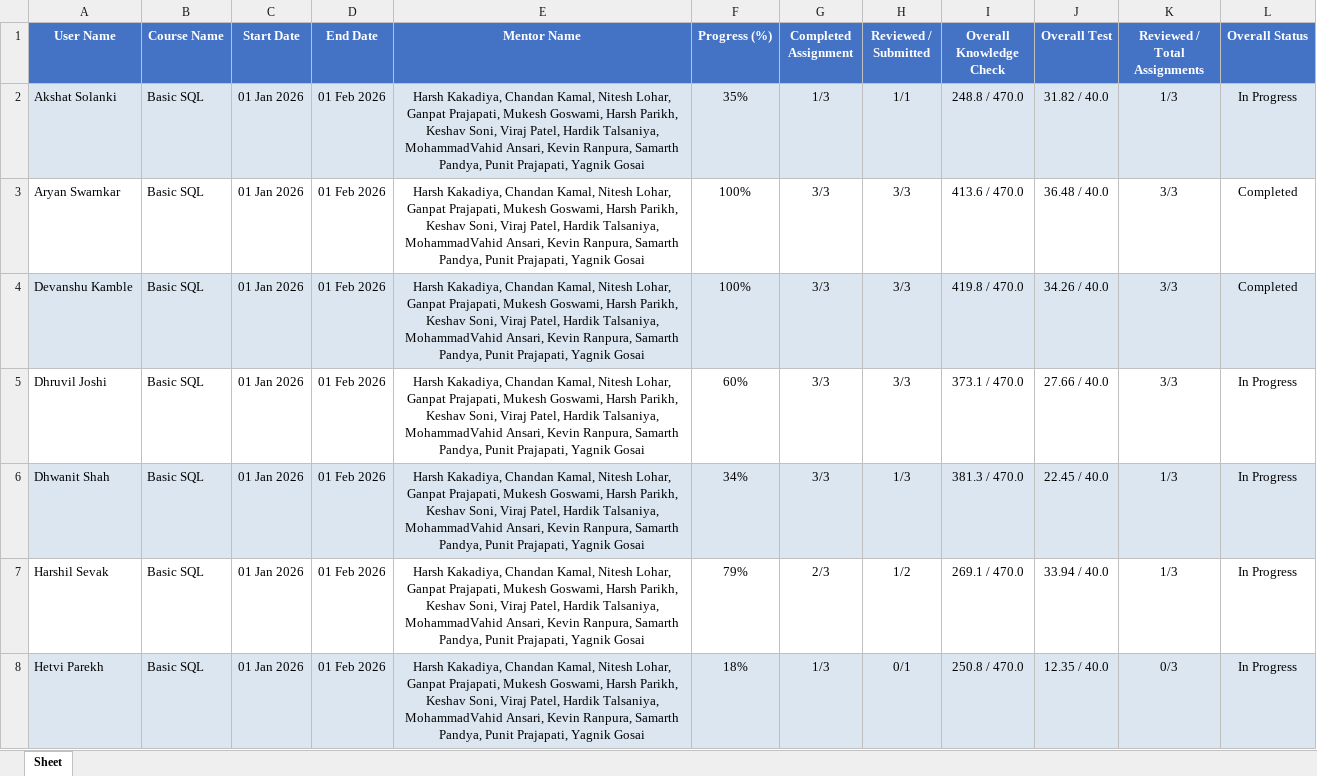
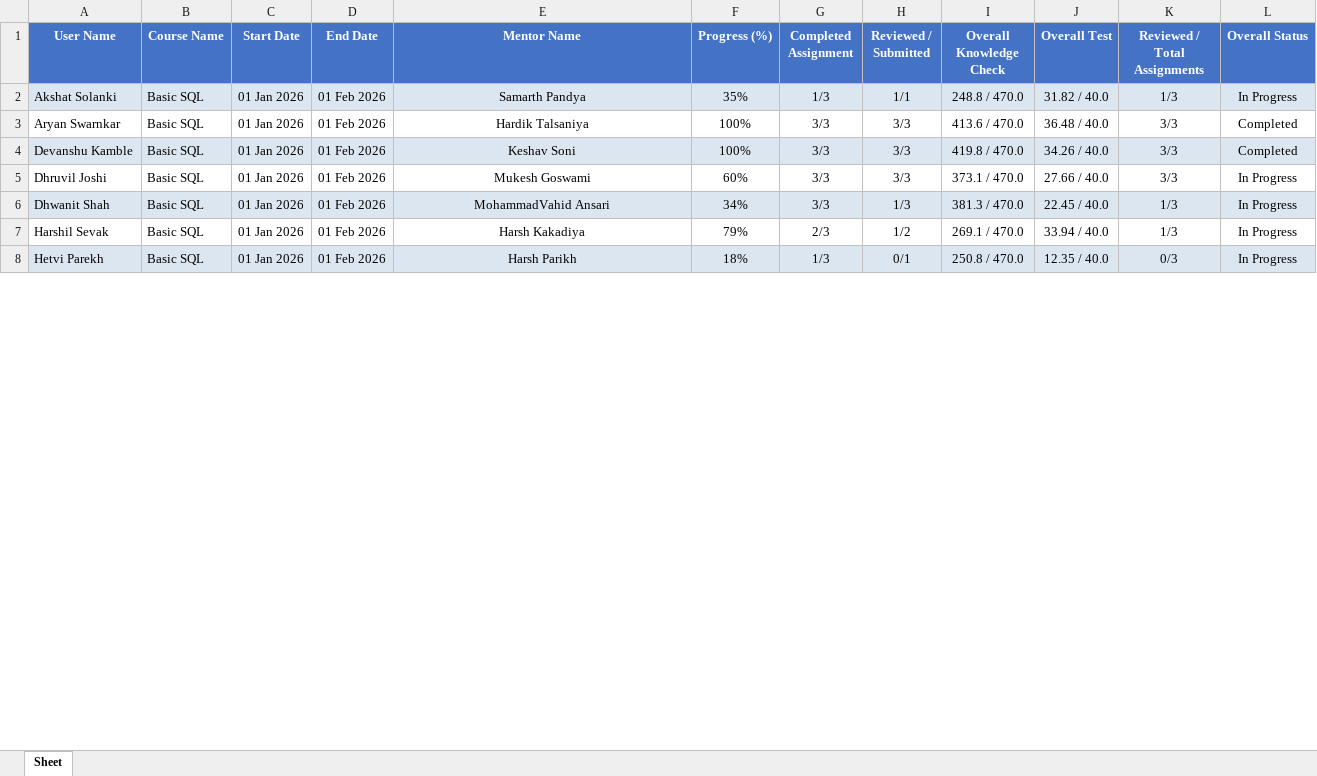
Before and after one commit to AryaKayastha/Intern-IQ, an Excel workbook: dataset/synthesize/assignment_submissions_progress_synthetic_sql.xlsx, sheet Sheet, drawn as a sheet; only a part is shown; values as stored, in another font and other column widths than the file's, no borders; the diff covers the shown part only; the diff names each change by its address in the sheet, - before the commit and + after, or states it on an @@ line.

```diff
--- a/dataset/synthesize/assignment_submissions_progress_synthetic_sql.xlsx (sheet Sheet)
+++ b/dataset/synthesize/assignment_submissions_progress_synthetic_sql.xlsx (sheet Sheet)
-E2 (Mentor Name): Harsh Kakadiya, Chandan Kamal, Nitesh Lohar, Ganpat Prajapati, Mukesh Goswami, Harsh Parikh, Keshav Soni, Viraj Patel, Hardik Talsaniya, MohammadVahid Ansari, Kevin Ranpura, Samarth Pandya, Punit Prajapati, Yagnik Gosai
+E2 (Mentor Name): Samarth Pandya
-E3 (Mentor Name): Harsh Kakadiya, Chandan Kamal, Nitesh Lohar, Ganpat Prajapati, Mukesh Goswami, Harsh Parikh, Keshav Soni, Viraj Patel, Hardik Talsaniya, MohammadVahid Ansari, Kevin Ranpura, Samarth Pandya, Punit Prajapati, Yagnik Gosai
+E3 (Mentor Name): Hardik Talsaniya
-E4 (Mentor Name): Harsh Kakadiya, Chandan Kamal, Nitesh Lohar, Ganpat Prajapati, Mukesh Goswami, Harsh Parikh, Keshav Soni, Viraj Patel, Hardik Talsaniya, MohammadVahid Ansari, Kevin Ranpura, Samarth Pandya, Punit Prajapati, Yagnik Gosai
+E4 (Mentor Name): Keshav Soni
-E5 (Mentor Name): Harsh Kakadiya, Chandan Kamal, Nitesh Lohar, Ganpat Prajapati, Mukesh Goswami, Harsh Parikh, Keshav Soni, Viraj Patel, Hardik Talsaniya, MohammadVahid Ansari, Kevin Ranpura, Samarth Pandya, Punit Prajapati, Yagnik Gosai
+E5 (Mentor Name): Mukesh Goswami
-E6 (Mentor Name): Harsh Kakadiya, Chandan Kamal, Nitesh Lohar, Ganpat Prajapati, Mukesh Goswami, Harsh Parikh, Keshav Soni, Viraj Patel, Hardik Talsaniya, MohammadVahid Ansari, Kevin Ranpura, Samarth Pandya, Punit Prajapati, Yagnik Gosai
+E6 (Mentor Name): MohammadVahid Ansari
-E7 (Mentor Name): Harsh Kakadiya, Chandan Kamal, Nitesh Lohar, Ganpat Prajapati, Mukesh Goswami, Harsh Parikh, Keshav Soni, Viraj Patel, Hardik Talsaniya, MohammadVahid Ansari, Kevin Ranpura, Samarth Pandya, Punit Prajapati, Yagnik Gosai
+E7 (Mentor Name): Harsh Kakadiya
-E8 (Mentor Name): Harsh Kakadiya, Chandan Kamal, Nitesh Lohar, Ganpat Prajapati, Mukesh Goswami, Harsh Parikh, Keshav Soni, Viraj Patel, Hardik Talsaniya, MohammadVahid Ansari, Kevin Ranpura, Samarth Pandya, Punit Prajapati, Yagnik Gosai
+E8 (Mentor Name): Harsh Parikh
```
Also changed, not shown: 53 edited cells elsewhere in this sheet, dataset/synthesize/assignment_submissions_progress_synthetic_numpy.xlsx, dataset/synthesize/assignment_submissions_progress_synthetic_pyspark.xlsx, 25 other files.
